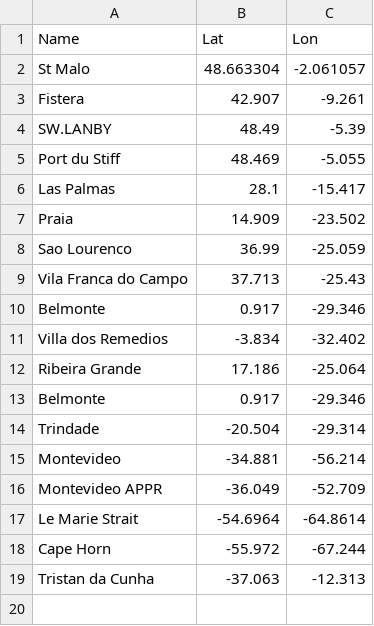
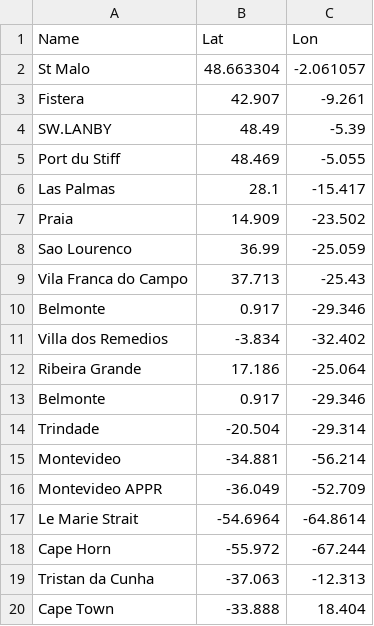
Before and after one commit to vipervit/boats, a CSV file: boats/data/destinations.csv, drawn as a sheet.

```diff
--- a/boats/data/destinations.csv
+++ b/boats/data/destinations.csv
@@ -19 +19,2 @@ Cape Horn,-55.972,-67.244
 Tristan da Cunha,-37.063,-12.313
+Cape Town,-33.888, 18.404
```
Also changed, not shown: 5 other files.
